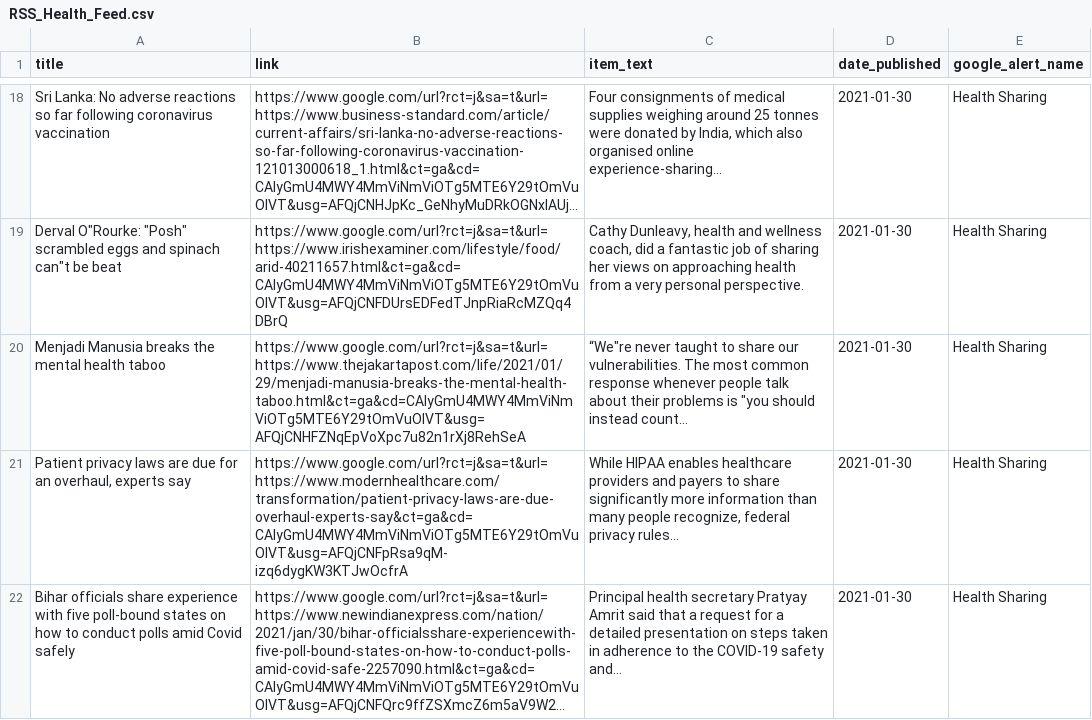
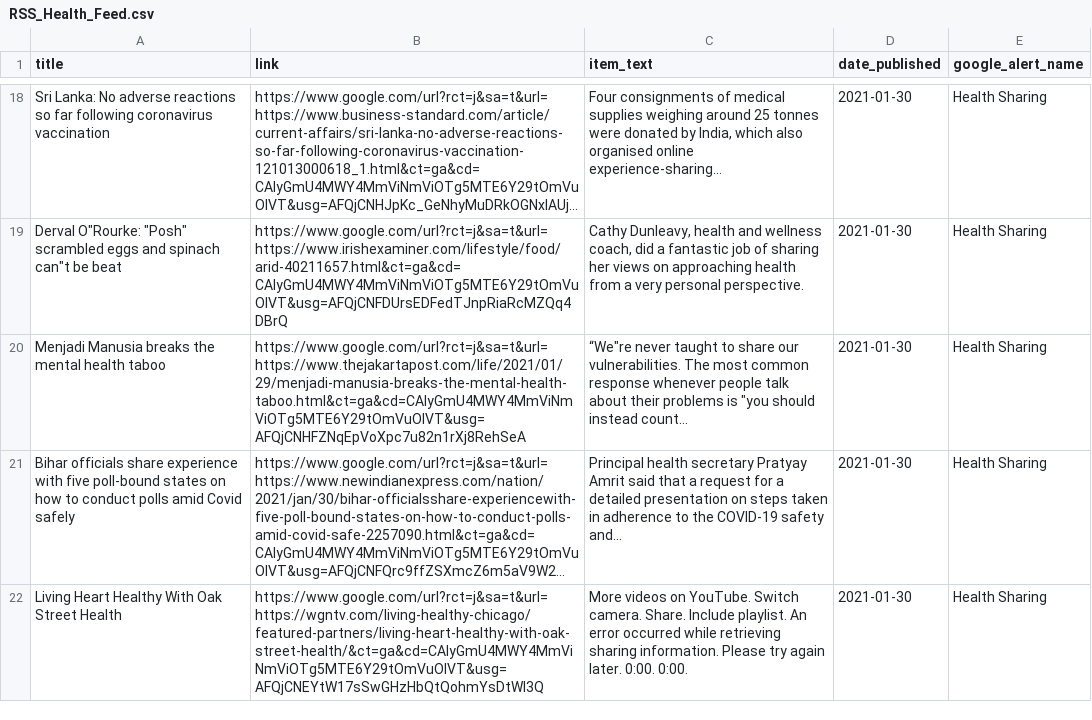
Before and after one commit to jbarton311/bb_consulting_public, a CSV file: congressional_analysis/data/RSS_Health_Feed.csv, drawn as a sheet; only a part is shown, gaps mark what is left out; long unchanged cells end in …; removed rows and columns are numbered as before the commit, all else as after; the diff names each change by its address in the sheet, - before the commit and + after, or states it on an @@ line.

Commit message:
Adding output data for 2021-01-31

```diff
--- a/congressional_analysis/data/RSS_Health_Feed.csv
+++ b/congressional_analysis/data/RSS_Health_Feed.csv
-row 21: Patient privacy laws are due for an overhaul, experts say | https://www.google.com/url?rct=j&sa=t&url=https://www.modernhealthcare.com/transformation/patient-privacy-laws-are-due-overhaul-experts-say&ct=ga&cd=CAIyGmU4MWY4MmViNmViOTg5MTE6Y29tOmVuOlVT&usg=AFQjCNFpRsa9qM-izq6dygKW3KTJwOcfrA | While HIPAA enables healthcare providers and payers to share significantly more information than many people recognize, federal privacy rules... | 2021-01-30 | Health Sharing
+row 22: Living Heart Healthy With Oak Street Health | https://www.google.com/url?rct=j&sa=t&url=https://wgntv.com/living-healthy-chicago/featured-partners/living-heart-healthy-with-oak-street-health/&ct=ga&cd=CAIyGmU4MWY4MmViNmViOTg5MTE6Y29tOmVuOlVT&usg=AFQjCNEYtW17sSwGHzHbQtQohmYsDtWI3Q | More videos on YouTube. Switch camera. Share. Include playlist. An error occurred while retrieving sharing information. Please try again later. 0:00. 0:00. | 2021-01-30 | Health Sharing
```
